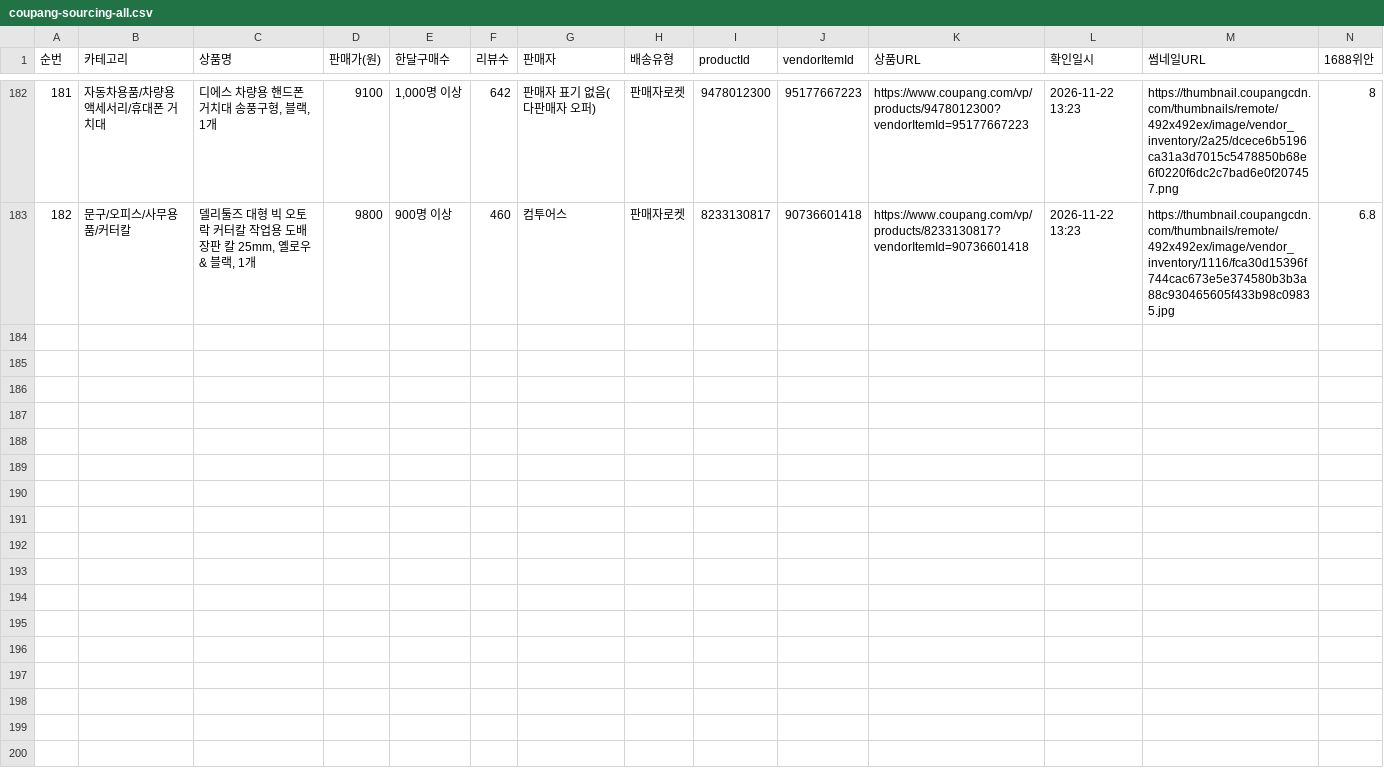
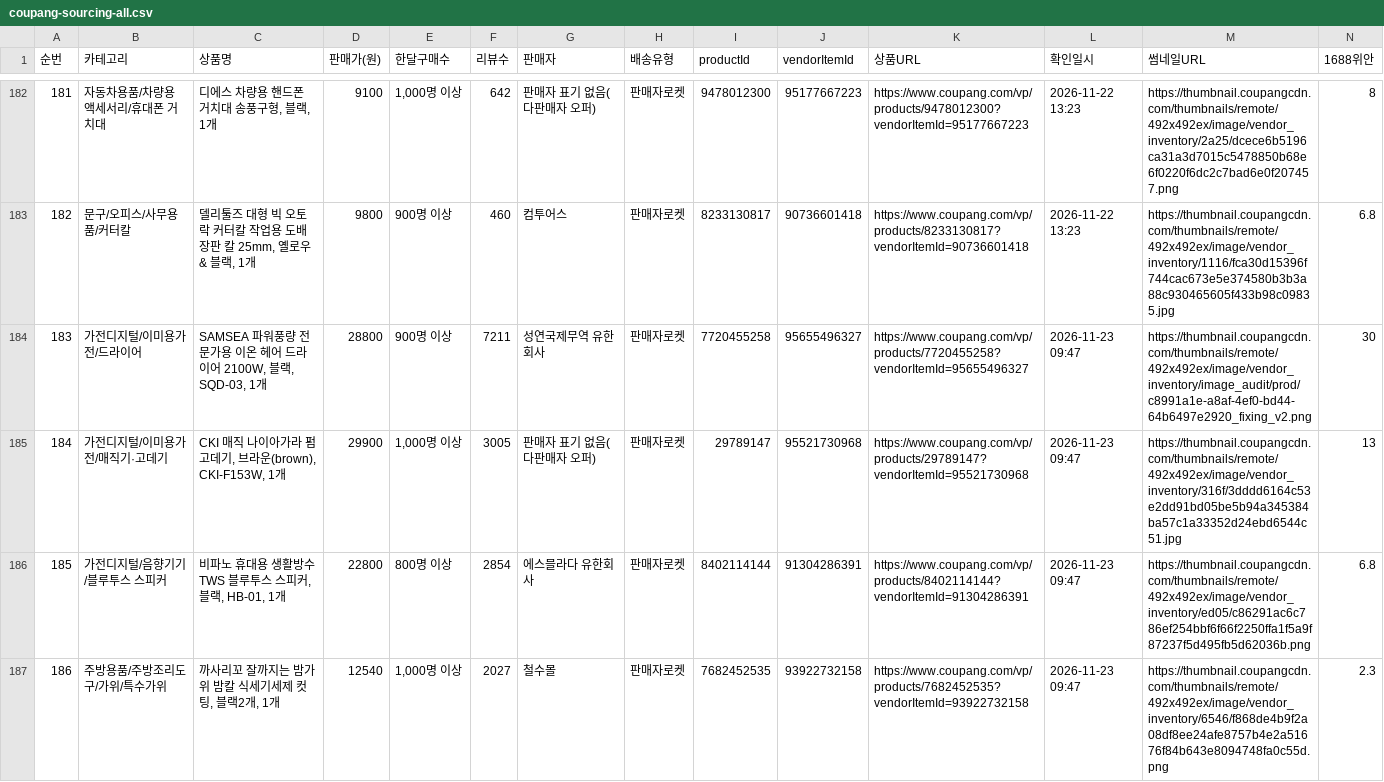
Before and after one commit to jooyong00700-art/jy, a CSV file: coupang-sourcing-all.csv, drawn as a sheet; only a part is shown, gaps mark what is left out; rows hold the shown columns only; the diff names each change by its address in the sheet, - before the commit and + after, or states it on an @@ line.

```diff
--- a/coupang-sourcing-all.csv
+++ b/coupang-sourcing-all.csv
+row 184: 183 | 가전디지털/이미용가전/드라이어 | SAMSEA 파워풍량 전문가용 이온 헤어 드라이어 2100W, 블랙, SQD-03, 1개 | 28800 | 900명 이상 | 7211 | 성연국제무역 유한회사 | 판매자로켓 | 7720455258 | 95655496327 | https://www.coupang.com/vp/products/7720455258?vendorItemId=95655496327 | 2026-11-23 09:47 | https://thumbnail.coupangcdn.com/thumbnails/remote/492x492ex/image/vendor_inventory/image_audit/prod/c8991a1e-a8af-4ef0-bd44-64b6497e2920_fixing_v2.png | 30
+row 185: 184 | 가전디지털/이미용가전/매직기·고데기 | CKI 매직 나이아가라 펌 고데기, 브라운(brown), CKI-F153W, 1개 | 29900 | 1,000명 이상 | 3005 | 판매자 표기 없음(다판매자 오퍼) | 판매자로켓 | 29789147 | 95521730968 | https://www.coupang.com/vp/products/29789147?vendorItemId=95521730968 | 2026-11-23 09:47 | https://thumbnail.coupangcdn.com/thumbnails/remote/492x492ex/image/vendor_inventory/316f/3dddd6164c53e2dd91bd05be5b94a345384ba57c1a33352d24ebd6544c51.jpg | 13
+row 186: 185 | 가전디지털/음향기기/블루투스 스피커 | 비파노 휴대용 생활방수 TWS 블루투스 스피커, 블랙, HB-01, 1개 | 22800 | 800명 이상 | 2854 | 에스믈라다 유한회사 | 판매자로켓 | 8402114144 | 91304286391 | https://www.coupang.com/vp/products/8402114144?vendorItemId=91304286391 | 2026-11-23 09:47 | https://thumbnail.coupangcdn.com/thumbnails/remote/492x492ex/image/vendor_inventory/ed05/c86291ac6c786ef254bbf6f66f2250ffa1f5a9f87237f5d495fb5d62036b.png | 6.8
+row 187: 186 | 주방용품/주방조리도구/가위/특수가위 | 까사리꼬 잘까지는 밤가위 밤칼 식세기세제 컷팅, 블랙2개, 1개 | 12540 | 1,000명 이상 | 2027 | 철수몰 | 판매자로켓 | 7682452535 | 93922732158 | https://www.coupang.com/vp/products/7682452535?vendorItemId=93922732158 | 2026-11-23 09:47 | https://thumbnail.coupangcdn.com/thumbnails/remote/492x492ex/image/vendor_inventory/6546/f868de4b9f2a08df8ee24afe8757b4e2a51676f84b643e8094748fa0c55d.png | 2.3
```
Also changed, not shown: 1 other file.
